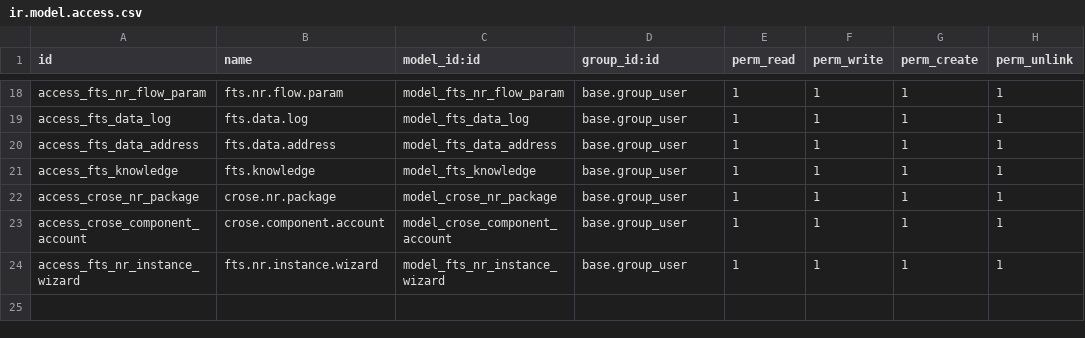
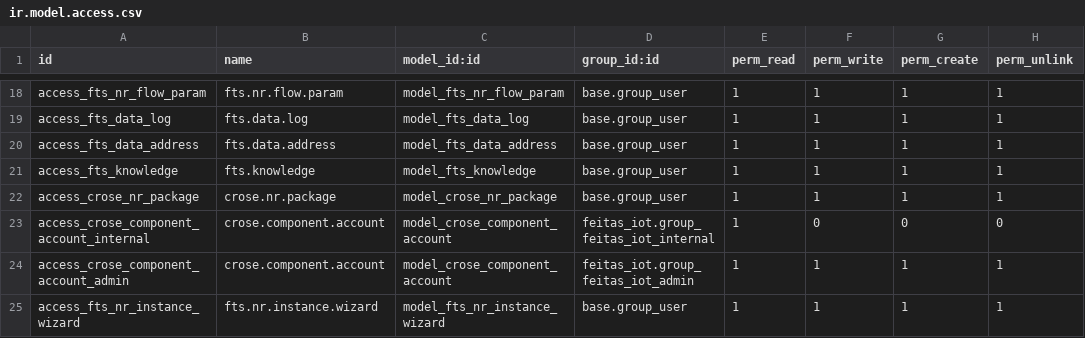
Before and after one commit to feitasIoT/CRose, a CSV file: crose/feitas_iot/security/ir.model.access.csv, drawn as a sheet; only a part is shown, gaps mark what is left out.

Commit message:
Add groups and crose component account and create flow total auto

```diff
--- a/crose/feitas_iot/security/ir.model.access.csv
+++ b/crose/feitas_iot/security/ir.model.access.csv
@@ -22,3 +22,4 @@ access_fts_knowledge,fts.knowledge,model_fts_knowledge,base.group_user,1,1,1,1
 access_crose_nr_package,crose.nr.package,model_crose_nr_package,base.group_user,1,1,1,1
-access_crose_component_account,crose.component.account,model_crose_component_account,base.group_user,1,1,1,1
+access_crose_component_account_internal,crose.component.account,model_crose_component_account,feitas_iot.group_feitas_iot_internal,1,0,0,0
+access_crose_component_account_admin,crose.component.account,model_crose_component_account,feitas_iot.group_feitas_iot_admin,1,1,1,1
 access_fts_nr_instance_wizard,fts.nr.instance.wizard,model_fts_nr_instance_wizard,base.group_user,1,1,1,1
```
Also changed, not shown: 7 other files.
